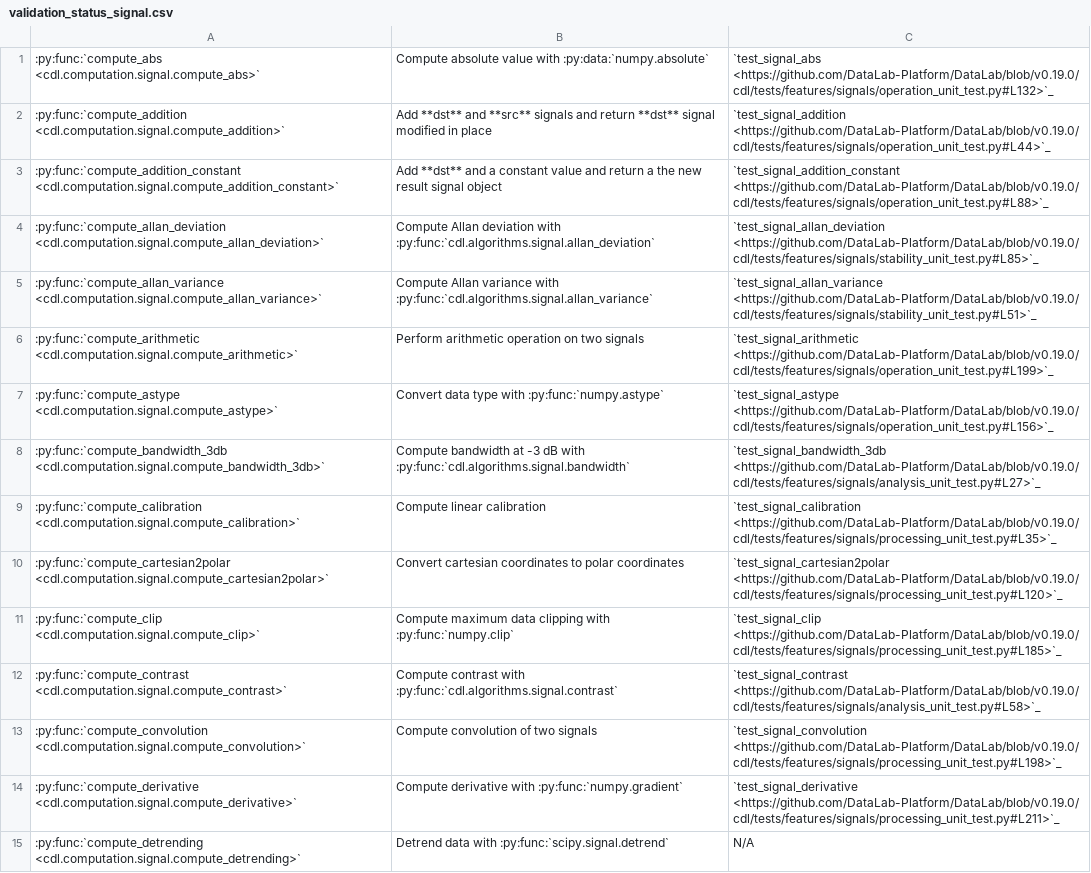
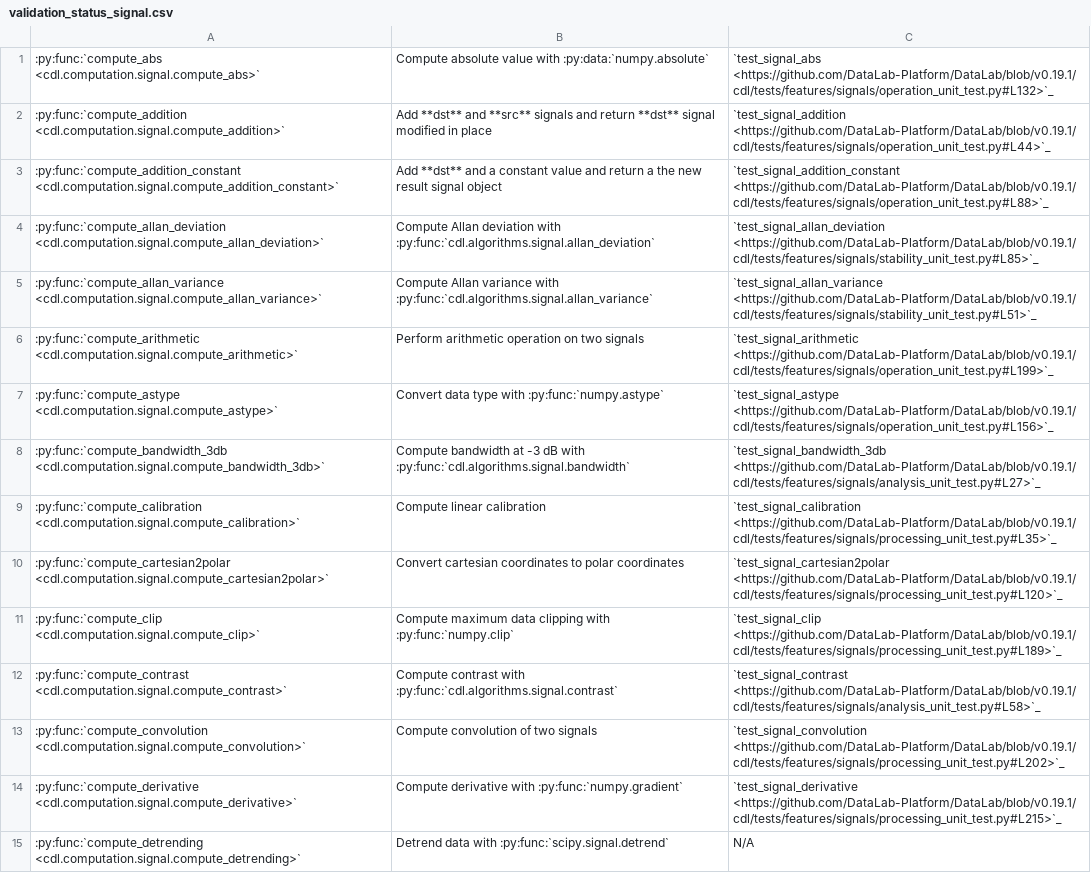
Before and after one commit to DataLab-Platform/DataLab, a CSV file: doc/validation_status_signal.csv, drawn as a sheet; only a part is shown; the diff covers the shown part only; the diff names each change by its address in the sheet, - before the commit and + after, or states it on an @@ line.

```diff
--- a/doc/validation_status_signal.csv
+++ b/doc/validation_status_signal.csv
-C1: `test_signal_abs <https://github.com/DataLab-Platform/DataLab/blob/v0.19.0/cdl/tests/features/signals/operation_unit_test.py#L132>`_
+C1: `test_signal_abs <https://github.com/DataLab-Platform/DataLab/blob/v0.19.1/cdl/tests/features/signals/operation_unit_test.py#L132>`_
-C2: `test_signal_addition <https://github.com/DataLab-Platform/DataLab/blob/v0.19.0/cdl/tests/features/signals/operation_unit_test.py#L44>`_
+C2: `test_signal_addition <https://github.com/DataLab-Platform/DataLab/blob/v0.19.1/cdl/tests/features/signals/operation_unit_test.py#L44>`_
-C3: `test_signal_addition_constant <https://github.com/DataLab-Platform/DataLab/blob/v0.19.0/cdl/tests/features/signals/operation_unit_test.py#L88>`_
+C3: `test_signal_addition_constant <https://github.com/DataLab-Platform/DataLab/blob/v0.19.1/cdl/tests/features/signals/operation_unit_test.py#L88>`_
-C4: `test_signal_allan_deviation <https://github.com/DataLab-Platform/DataLab/blob/v0.19.0/cdl/tests/features/signals/stability_unit_test.py#L85>`_
+C4: `test_signal_allan_deviation <https://github.com/DataLab-Platform/DataLab/blob/v0.19.1/cdl/tests/features/signals/stability_unit_test.py#L85>`_
-C5: `test_signal_allan_variance <https://github.com/DataLab-Platform/DataLab/blob/v0.19.0/cdl/tests/features/signals/stability_unit_test.py#L51>`_
+C5: `test_signal_allan_variance <https://github.com/DataLab-Platform/DataLab/blob/v0.19.1/cdl/tests/features/signals/stability_unit_test.py#L51>`_
-C6: `test_signal_arithmetic <https://github.com/DataLab-Platform/DataLab/blob/v0.19.0/cdl/tests/features/signals/operation_unit_test.py#L199>`_
+C6: `test_signal_arithmetic <https://github.com/DataLab-Platform/DataLab/blob/v0.19.1/cdl/tests/features/signals/operation_unit_test.py#L199>`_
-C7: `test_signal_astype <https://github.com/DataLab-Platform/DataLab/blob/v0.19.0/cdl/tests/features/signals/operation_unit_test.py#L156>`_
+C7: `test_signal_astype <https://github.com/DataLab-Platform/DataLab/blob/v0.19.1/cdl/tests/features/signals/operation_unit_test.py#L156>`_
-C8: `test_signal_bandwidth_3db <https://github.com/DataLab-Platform/DataLab/blob/v0.19.0/cdl/tests/features/signals/analysis_unit_test.py#L27>`_
+C8: `test_signal_bandwidth_3db <https://github.com/DataLab-Platform/DataLab/blob/v0.19.1/cdl/tests/features/signals/analysis_unit_test.py#L27>`_
-C9: `test_signal_calibration <https://github.com/DataLab-Platform/DataLab/blob/v0.19.0/cdl/tests/features/signals/processing_unit_test.py#L35>`_
+C9: `test_signal_calibration <https://github.com/DataLab-Platform/DataLab/blob/v0.19.1/cdl/tests/features/signals/processing_unit_test.py#L35>`_
-C10: `test_signal_cartesian2polar <https://github.com/DataLab-Platform/DataLab/blob/v0.19.0/cdl/tests/features/signals/processing_unit_test.py#L120>`_
+C10: `test_signal_cartesian2polar <https://github.com/DataLab-Platform/DataLab/blob/v0.19.1/cdl/tests/features/signals/processing_unit_test.py#L120>`_
-C11: `test_signal_clip <https://github.com/DataLab-Platform/DataLab/blob/v0.19.0/cdl/tests/features/signals/processing_unit_test.py#L185>`_
+C11: `test_signal_clip <https://github.com/DataLab-Platform/DataLab/blob/v0.19.1/cdl/tests/features/signals/processing_unit_test.py#L189>`_
-C12: `test_signal_contrast <https://github.com/DataLab-Platform/DataLab/blob/v0.19.0/cdl/tests/features/signals/analysis_unit_test.py#L58>`_
+C12: `test_signal_contrast <https://github.com/DataLab-Platform/DataLab/blob/v0.19.1/cdl/tests/features/signals/analysis_unit_test.py#L58>`_
-C13: `test_signal_convolution <https://github.com/DataLab-Platform/DataLab/blob/v0.19.0/cdl/tests/features/signals/processing_unit_test.py#L198>`_
+C13: `test_signal_convolution <https://github.com/DataLab-Platform/DataLab/blob/v0.19.1/cdl/tests/features/signals/processing_unit_test.py#L202>`_
-C14: `test_signal_derivative <https://github.com/DataLab-Platform/DataLab/blob/v0.19.0/cdl/tests/features/signals/processing_unit_test.py#L211>`_
+C14: `test_signal_derivative <https://github.com/DataLab-Platform/DataLab/blob/v0.19.1/cdl/tests/features/signals/processing_unit_test.py#L215>`_
```
Also changed, not shown: 36 edited cells elsewhere in this file, doc/validation_status_image.csv, 3 other files.
